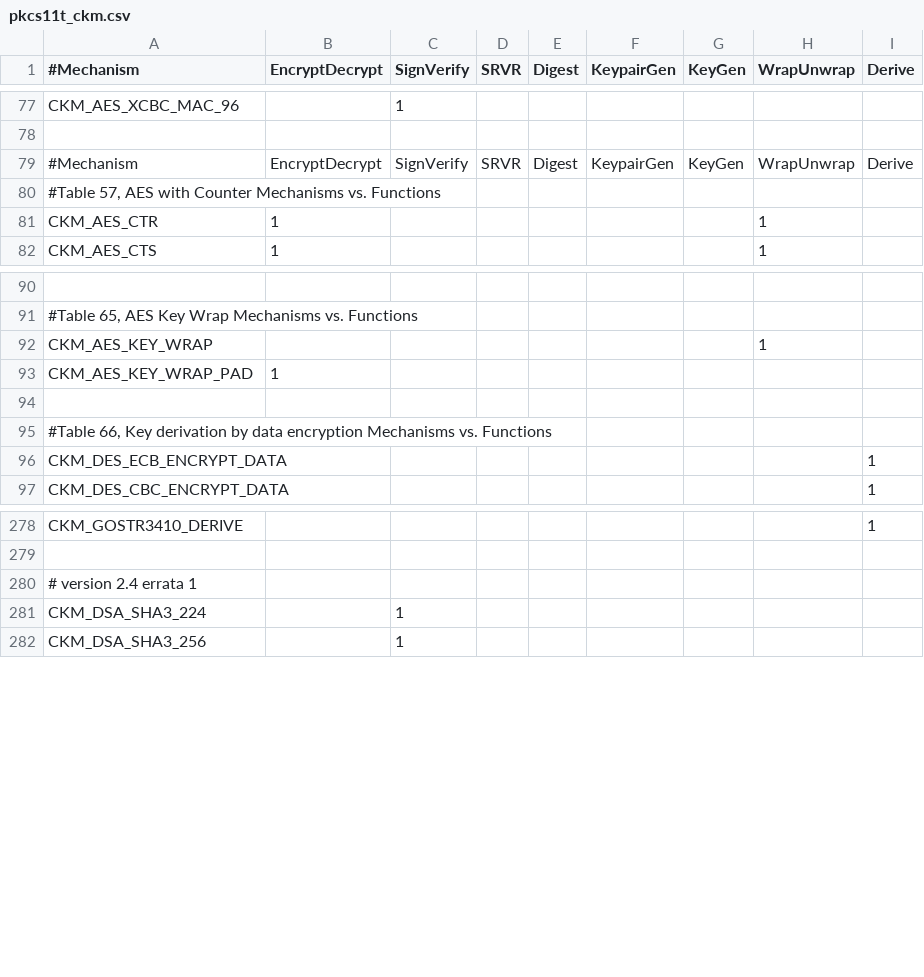
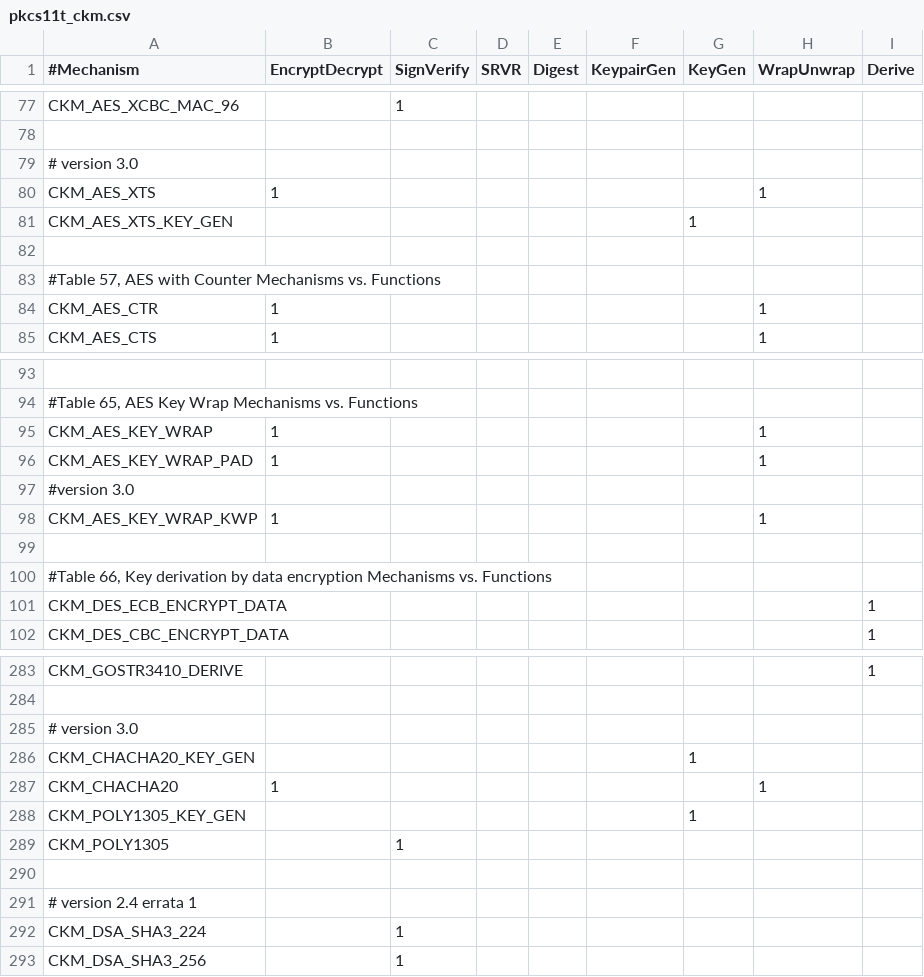
Before and after one commit to venkatsaisastra/pkcs11wrapper, a CSV file: pkcs11-constants/src/dev/resources/pkcs11t_ckm.csv, drawn as a sheet; only a part is shown, gaps mark what is left out; addresses are those after the commit; the diff covers the shown part only; the diff names each change by its address in the sheet, - before the commit and + after, or states it on an @@ line.

```diff
--- a/pkcs11-constants/src/dev/resources/pkcs11t_ckm.csv
+++ b/pkcs11-constants/src/dev/resources/pkcs11t_ckm.csv
+row 79: # version 3.0
+row 80: CKM_AES_XTS | 1 |  |  |  |  |  | 1
+row 81: CKM_AES_XTS_KEY_GEN |  |  |  |  |  | 1
-row 82: #Mechanism | EncryptDecrypt | SignVerify | SRVR | Digest | KeypairGen | KeyGen | WrapUnwrap | Derive
+row 82: (empty)
-B95 (EncryptDecrypt): (empty)
+B95 (EncryptDecrypt): 1
-H96 (WrapUnwrap): (empty)
+H96 (WrapUnwrap): 1
+row 97: #version 3.0
+row 98: CKM_AES_KEY_WRAP_KWP | 1 |  |  |  |  |  | 1
+row 285: # version 3.0
+row 286: CKM_CHACHA20_KEY_GEN |  |  |  |  |  | 1
+row 287: CKM_CHACHA20 | 1 |  |  |  |  |  | 1
+row 288: CKM_POLY1305_KEY_GEN |  |  |  |  |  | 1
+row 289: CKM_POLY1305 |  | 1
+row 290: (empty)
```
Also changed, not shown: 49 added rows elsewhere in this file, 5 other files.
